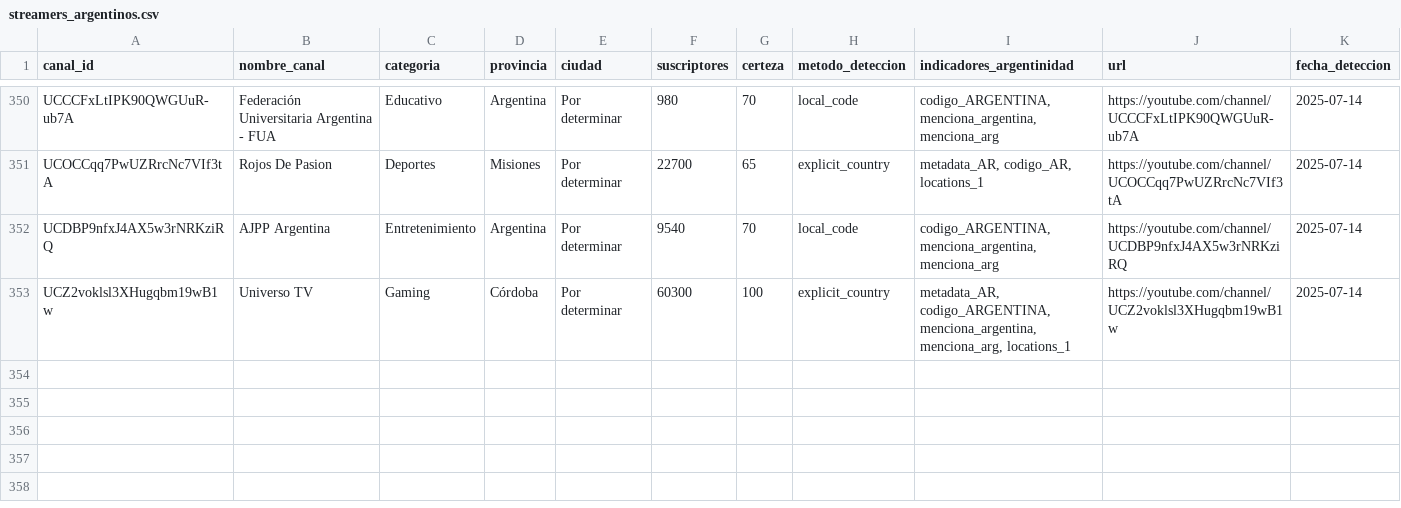
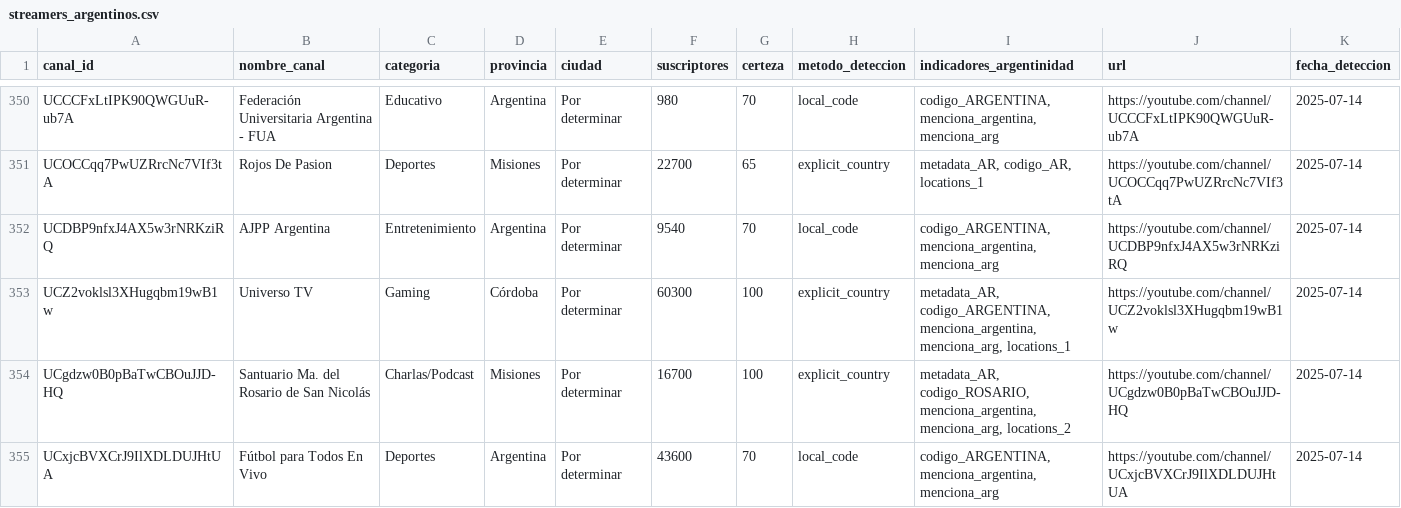
Before and after one commit to PobleteFerreira/cartografia-streaming-argentino-FULL, a CSV file: data/streamers_argentinos.csv, drawn as a sheet; only a part is shown, gaps mark what is left out; rows hold the shown columns only; the diff names each change by its address in the sheet, - before the commit and + after, or states it on an @@ line.

```diff
--- a/data/streamers_argentinos.csv
+++ b/data/streamers_argentinos.csv
+row 354: UCgdzw0B0pBaTwCBOuJJD-HQ | Santuario Ma. del Rosario de San Nicolás | Charlas/Podcast | Misiones | Por determinar | 16700 | 100 | explicit_country | metadata_AR, codigo_ROSARIO, menciona_argentina, menciona_arg, locations_2 | https://youtube.com/channel/UCgdzw0B0pBaTwCBOuJJD-HQ | 2025-07-14
+row 355: UCxjcBVXCrJ9IlXDLDUJHtUA | Fútbol para Todos En Vivo | Deportes | Argentina | Por determinar | 43600 | 70 | local_code | codigo_ARGENTINA, menciona_argentina, menciona_arg | https://youtube.com/channel/UCxjcBVXCrJ9IlXDLDUJHtUA | 2025-07-14
```
